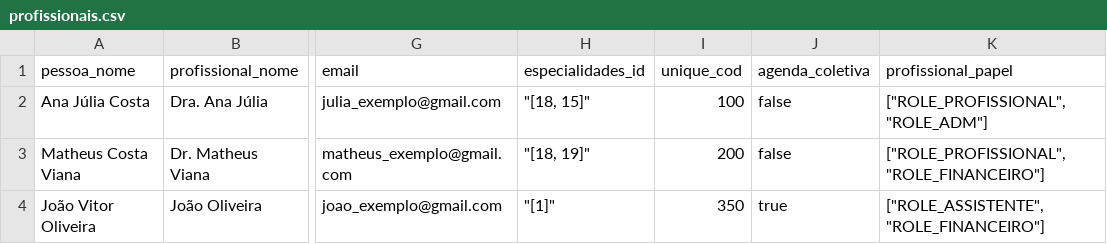
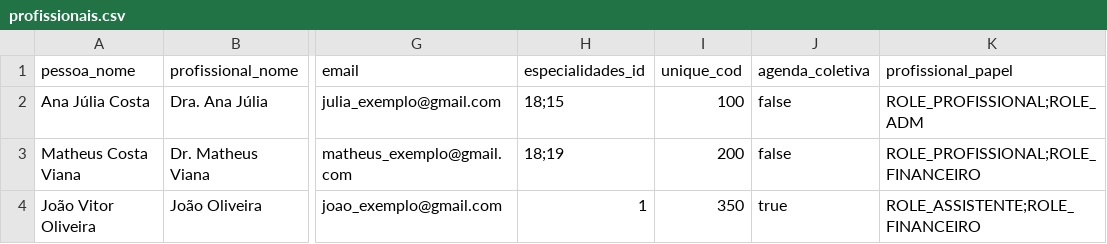
Before and after one commit to ebrain-clinic/tech-docs, a CSV file: docs/arquivos_exemplos/profissionais.csv, drawn as a sheet; only a part is shown, gaps mark what is left out; the diff names each change by its address in the sheet, - before the commit and + after, or states it on an @@ line.

Commit message:
Updating profissionals

```diff
--- a/docs/arquivos_exemplos/profissionais.csv
+++ b/docs/arquivos_exemplos/profissionais.csv
-H2 (especialidades_id): "[18, 15]"
+H2 (especialidades_id): 18;15
-K2 (profissional_papel): ["ROLE_PROFISSIONAL", "ROLE_ADM"]
+K2 (profissional_papel): ROLE_PROFISSIONAL;ROLE_ADM
-H3 (especialidades_id): "[18, 19]"
+H3 (especialidades_id): 18;19
-K3 (profissional_papel): ["ROLE_PROFISSIONAL", "ROLE_FINANCEIRO"]
+K3 (profissional_papel): ROLE_PROFISSIONAL;ROLE_FINANCEIRO
-H4 (especialidades_id): "[1]"
+H4 (especialidades_id): 1
-K4 (profissional_papel): ["ROLE_ASSISTENTE", "ROLE_FINANCEIRO"]
+K4 (profissional_papel): ROLE_ASSISTENTE;ROLE_FINANCEIRO
```
Also changed, not shown: 1 other file.
